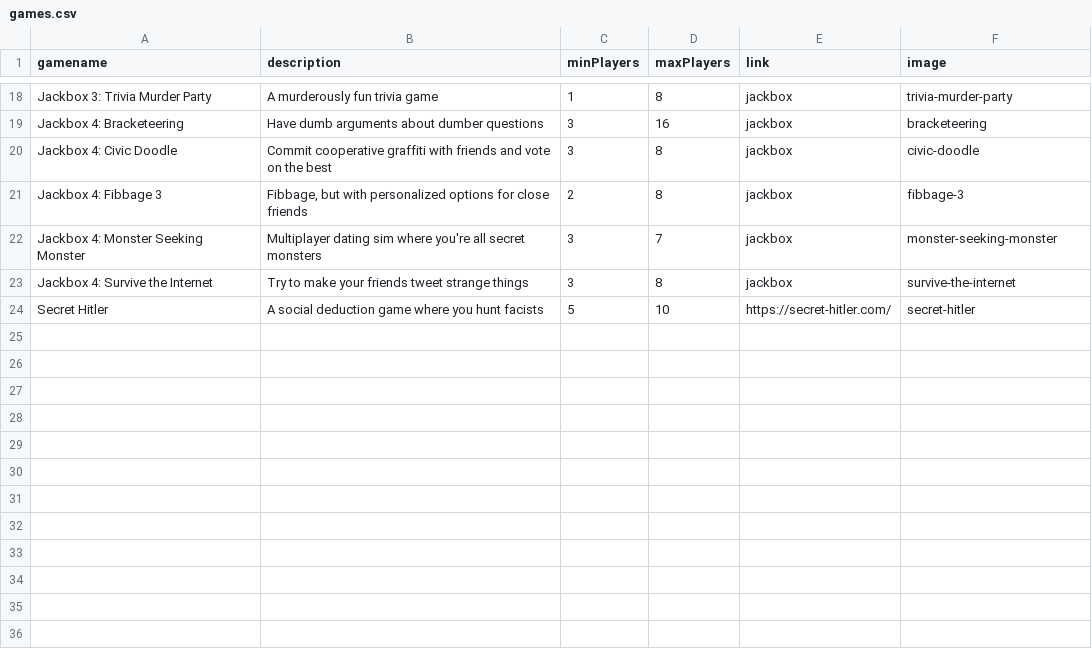
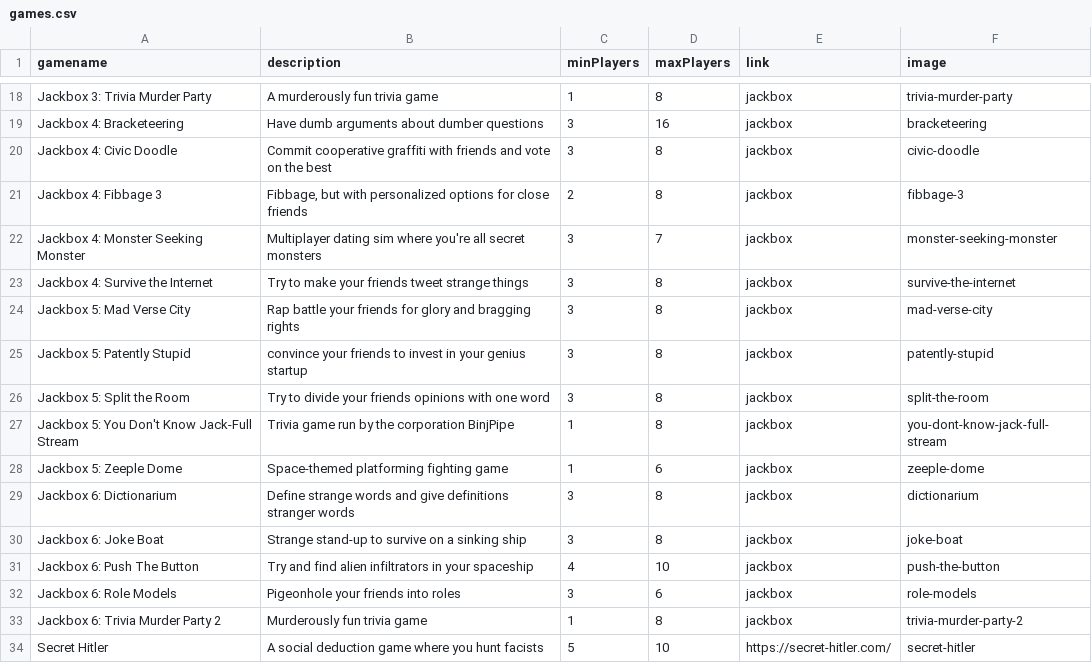
Before and after one commit to Adam-Nicewarner/jackbox-sorter, a CSV file: games.csv, drawn as a sheet; only a part is shown, gaps mark what is left out; the diff names each change by its address in the sheet, - before the commit and + after, or states it on an @@ line.

Commit message:
added all of jackbo 1-6

```diff
--- a/games.csv
+++ b/games.csv
+row 24: Jackbox 5: Mad Verse City | Rap battle your friends for glory and bragging rights | 3 | 8 | jackbox | mad-verse-city
+row 25: Jackbox 5: Patently Stupid | convince your friends to invest in your genius startup | 3 | 8 | jackbox | patently-stupid
+row 26: Jackbox 5: Split the Room | Try to divide your friends opinions with one word | 3 | 8 | jackbox | split-the-room
+row 27: Jackbox 5: You Don't Know Jack-Full Stream | Trivia game run by the corporation BinjPipe | 1 | 8 | jackbox | you-dont-know-jack-full-stream
+row 28: Jackbox 5: Zeeple Dome | Space-themed platforming fighting game | 1 | 6 | jackbox | zeeple-dome
+row 29: Jackbox 6: Dictionarium | Define strange words and give definitions stranger words | 3 | 8 | jackbox | dictionarium
+row 30: Jackbox 6: Joke Boat | Strange stand-up to survive on a sinking ship | 3 | 8 | jackbox | joke-boat
+row 31: Jackbox 6: Push The Button | Try and find alien infiltrators in your spaceship | 4 | 10 | jackbox | push-the-button
+row 32: Jackbox 6: Role Models | Pigeonhole your friends into roles | 3 | 6 | jackbox | role-models
+row 33: Jackbox 6: Trivia Murder Party 2 | Murderously fun trivia game | 1 | 8 | jackbox | trivia-murder-party-2
```
Also changed, not shown: 11 other files.
